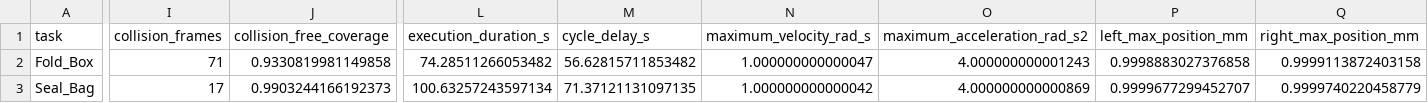
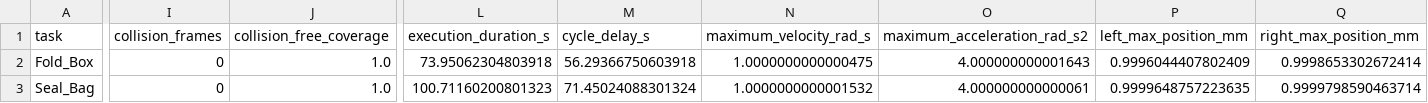
Before and after one commit to yzh423/single-arm-mount-trajectory, a CSV file: reports/piperx_two_task_complete_follow/two_task_summary.csv, drawn as a sheet; only a part is shown, gaps mark what is left out; the diff covers the shown part only; the diff names each change by its address in the sheet, - before the commit and + after, or states it on an @@ line.

Commit message:
feat: publish zero-collision dual-task evidence

```diff
--- a/reports/piperx_two_task_complete_follow/two_task_summary.csv
+++ b/reports/piperx_two_task_complete_follow/two_task_summary.csv
-I2 (collision_frames): 71
+I2 (collision_frames): 0
-J2 (collision_free_coverage): 0.9330819981149858
+J2 (collision_free_coverage): 1.0
-L2 (execution_duration_s): 74.28511266053482
+L2 (execution_duration_s): 73.95062304803918
-M2 (cycle_delay_s): 56.62815711853482
+M2 (cycle_delay_s): 56.29366750603918
-N2 (maximum_velocity_rad_s): 1.000000000000047
+N2 (maximum_velocity_rad_s): 1.0000000000000475
-O2 (maximum_acceleration_rad_s2): 4.000000000001243
+O2 (maximum_acceleration_rad_s2): 4.000000000001643
-P2 (left_max_position_mm): 0.9998883027376858
+P2 (left_max_position_mm): 0.9996044407802409
-Q2 (right_max_position_mm): 0.9999113872403158
+Q2 (right_max_position_mm): 0.9998653302672414
-I3 (collision_frames): 17
+I3 (collision_frames): 0
-J3 (collision_free_coverage): 0.9903244166192373
+J3 (collision_free_coverage): 1.0
-L3 (execution_duration_s): 100.63257243597134
+L3 (execution_duration_s): 100.71160200801323
-M3 (cycle_delay_s): 71.37121131097135
+M3 (cycle_delay_s): 71.45024088301324
-N3 (maximum_velocity_rad_s): 1.000000000000042
+N3 (maximum_velocity_rad_s): 1.0000000000001532
-O3 (maximum_acceleration_rad_s2): 4.000000000000869
+O3 (maximum_acceleration_rad_s2): 4.000000000000061
-P3 (left_max_position_mm): 0.9999677299452707
+P3 (left_max_position_mm): 0.9999648757223635
-Q3 (right_max_position_mm): 0.9999740220458779
+Q3 (right_max_position_mm): 0.9999798590463714
```
Also changed, not shown: 8 edited cells elsewhere in this file, 20 other files.
